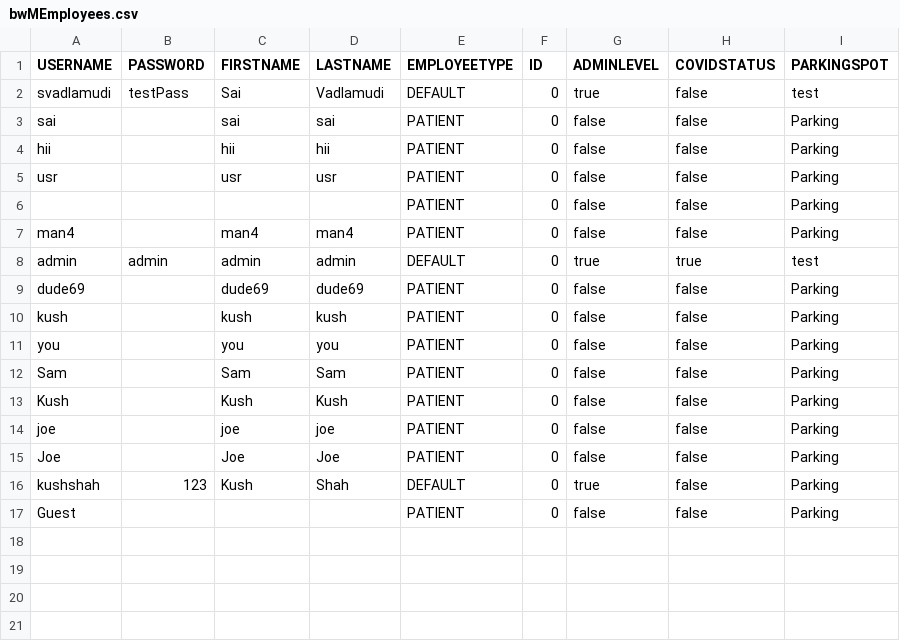
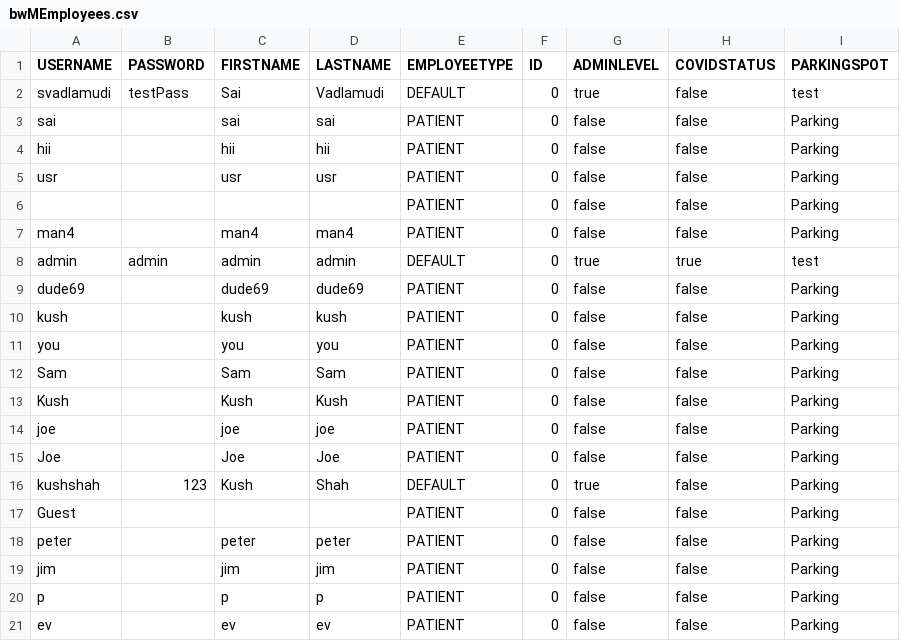
Before and after one commit to dacs30/software-engineering-project, a CSV file: data/bwMEmployees.csv, drawn as a sheet.

```diff
--- a/data/bwMEmployees.csv
+++ b/data/bwMEmployees.csv
@@ -17 +17,5 @@ kushshah,123,Kush,Shah,DEFAULT,0,true,false,Parking,
 Guest,,,,PATIENT,0,false,false,Parking,
+peter,,peter,peter,PATIENT,0,false,false,Parking,
+jim,,jim,jim,PATIENT,0,false,false,Parking,
+p,,p,p,PATIENT,0,false,false,Parking,
+ev,,ev,ev,PATIENT,0,false,false,Parking,
```
Also changed, not shown: data/MapMalledges.csv, 16 other files.
